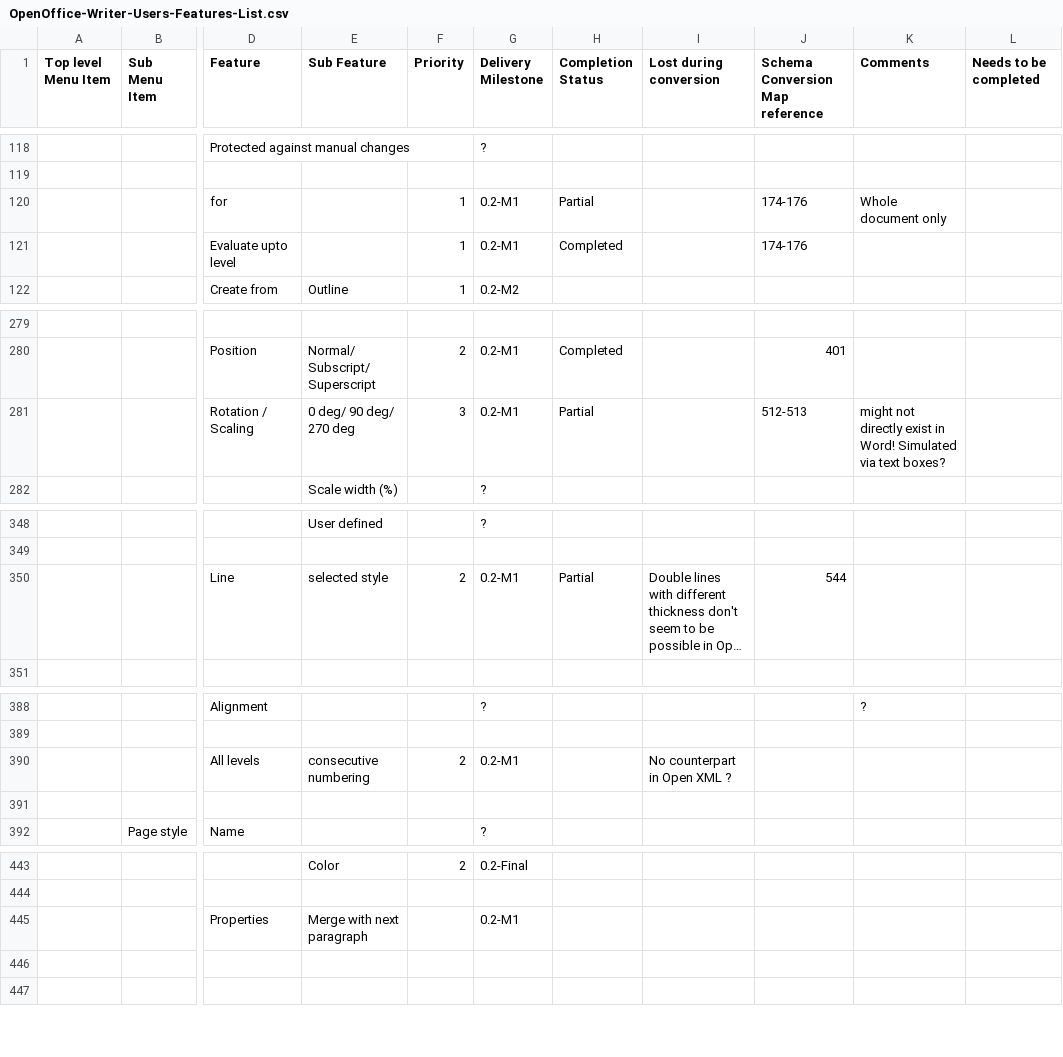
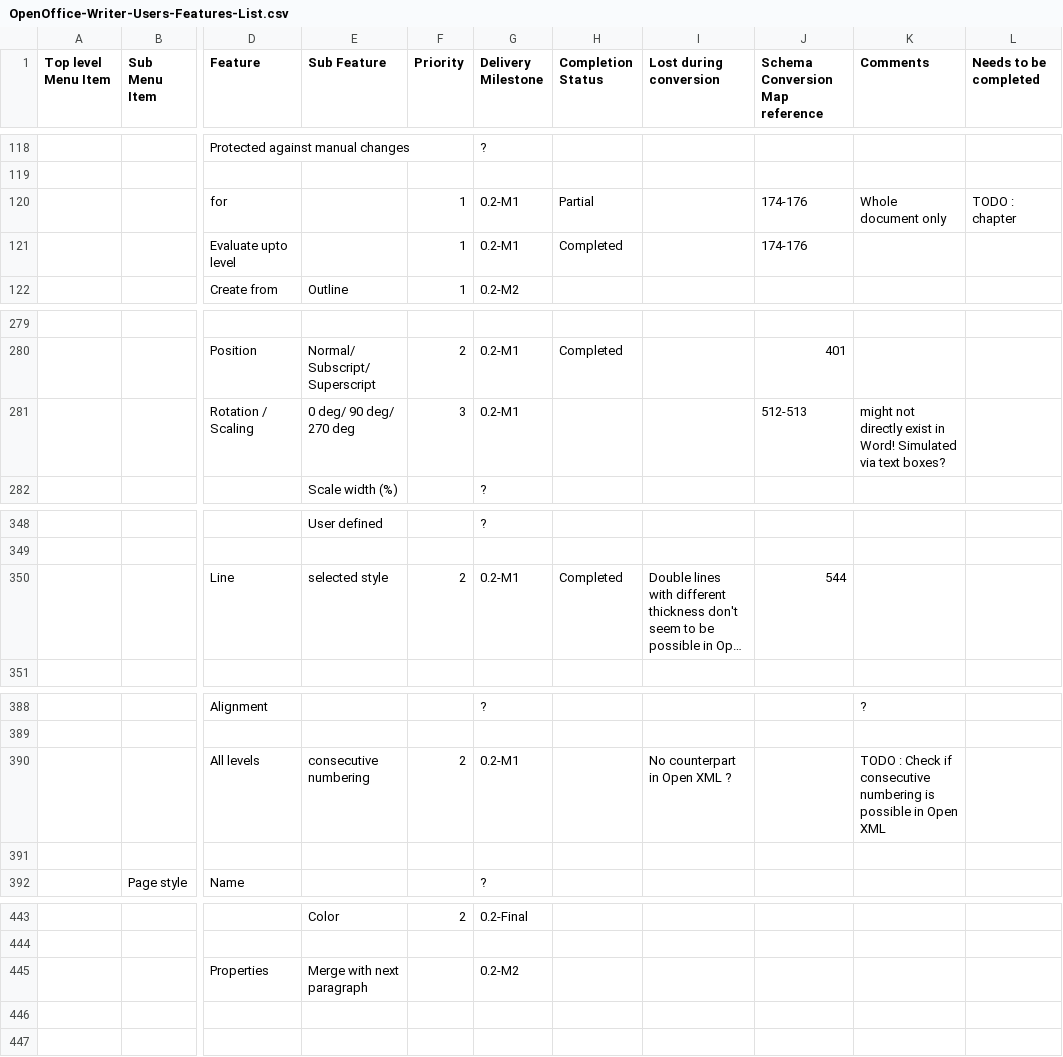
Before and after one commit to svn2github/zlib123, a CSV file: docs/Tester documentation/OpenOffice-Writer-Users-Features-List.csv, drawn as a sheet; only a part is shown, gaps mark what is left out; long unchanged cells end in …; the diff covers the shown part only; the diff names each change by its address in the sheet, - before the commit and + after, or states it on an @@ line.

```diff
--- a/docs/Tester documentation/OpenOffice-Writer-Users-Features-List.csv
+++ b/docs/Tester documentation/OpenOffice-Writer-Users-Features-List.csv
-L120 (Needs to be completed): (empty)
+L120 (Needs to be completed): TODO : chapter
-H281 (Completion Status): Partial
+H281 (Completion Status): (empty)
-H350 (Completion Status): Partial
+H350 (Completion Status): Completed
-K390 (Comments): (empty)
+K390 (Comments): TODO : Check if consecutive numbering is possible in Open XML
-G445 (Delivery Milestone): 0.2-M1
+G445 (Delivery Milestone): 0.2-M2
```
Also changed, not shown: 2 added rows, 2 removed rows and 37 edited cells elsewhere in this file.
